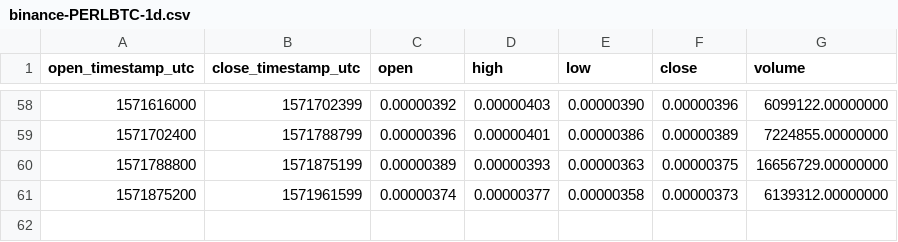
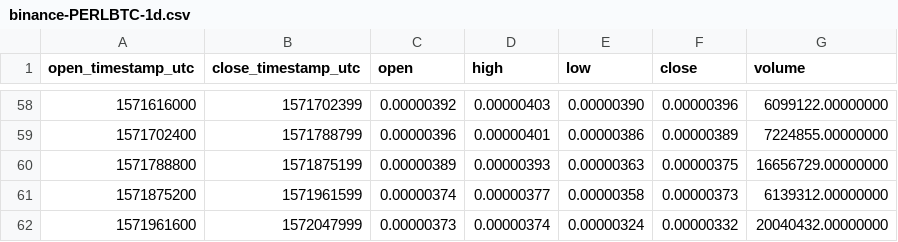
Before and after one commit to cryptobigbro/binance-PERLBTC, a CSV file: binance-PERLBTC-1d.csv, drawn as a sheet; only a part is shown, gaps mark what is left out; the diff names each change by its address in the sheet, - before the commit and + after, or states it on an @@ line.

```diff
--- a/binance-PERLBTC-1d.csv
+++ b/binance-PERLBTC-1d.csv
+row 62: 1571961600 | 1572047999 | 0.00000373 | 0.00000374 | 0.00000324 | 0.00000332 | 20040432.00000000
```
Also changed, not shown: binance-PERLBTC-1h.csv.
